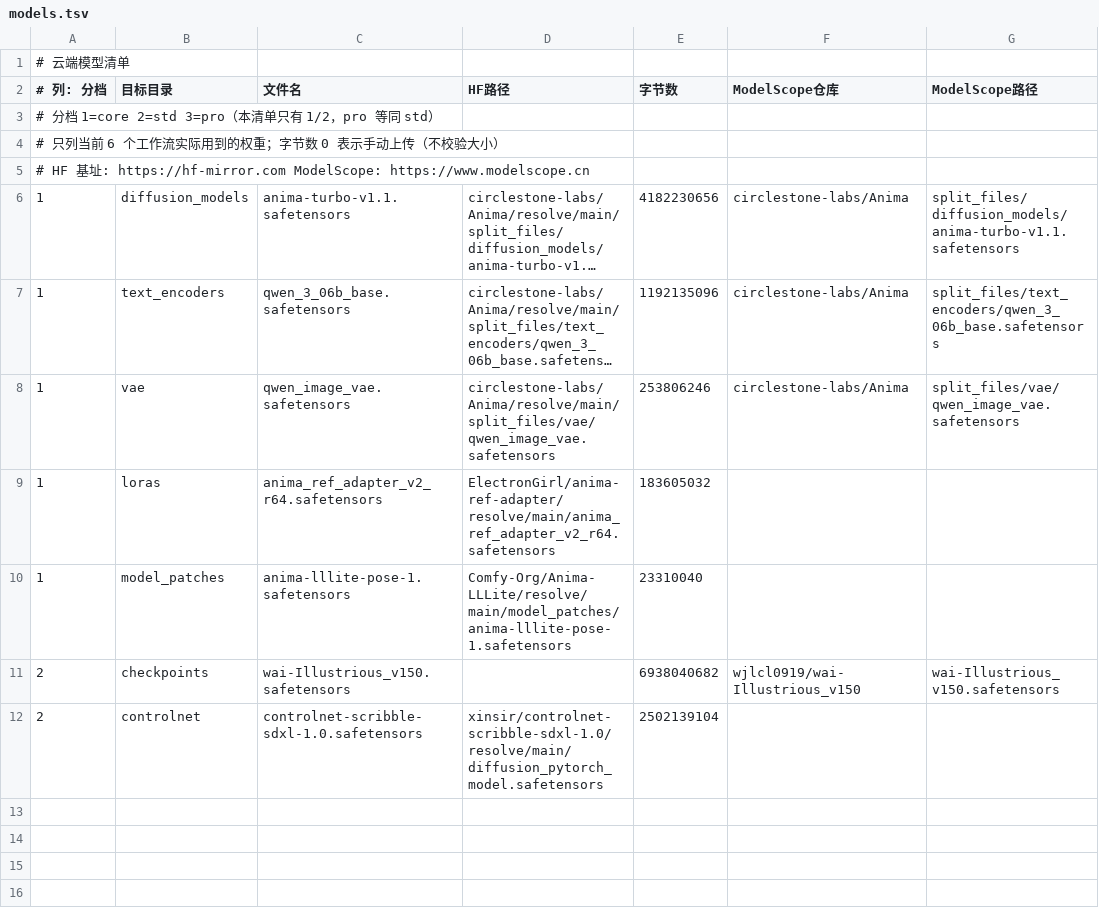
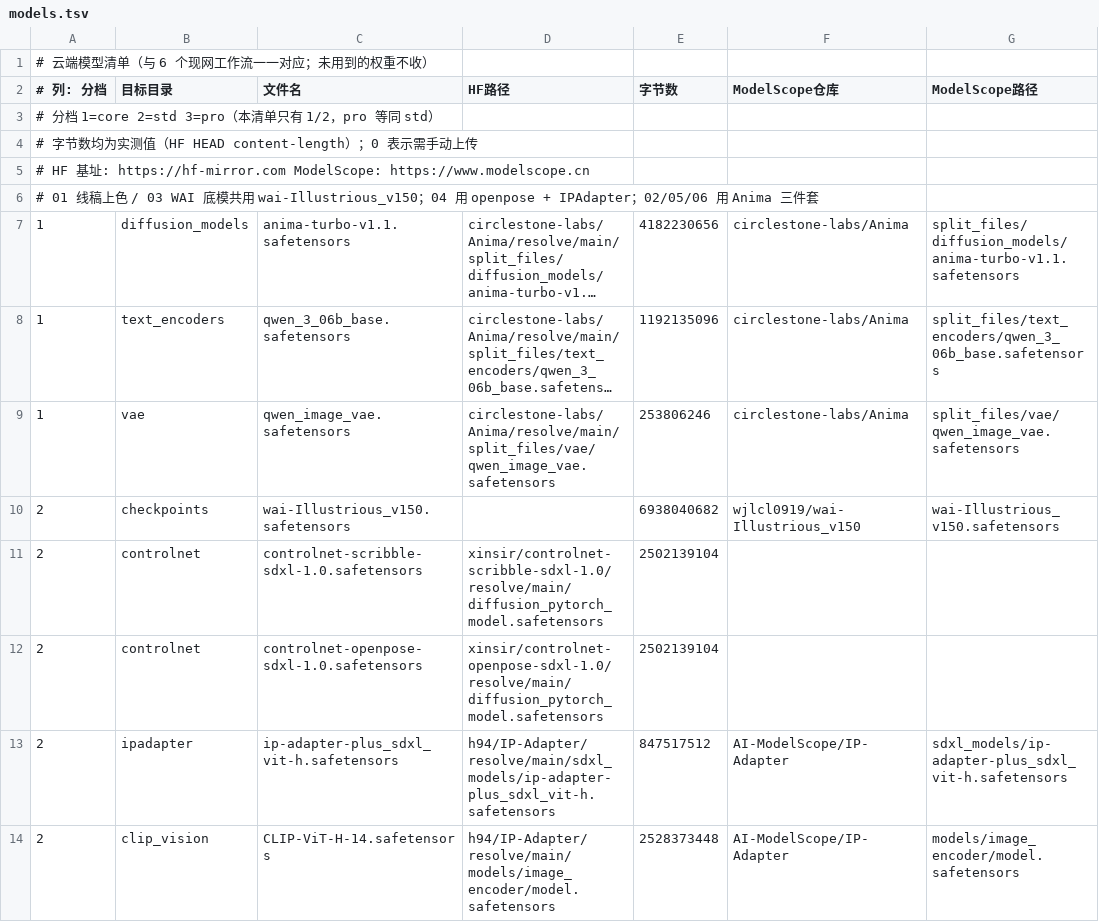
Before and after one commit to takisaki/anima_comfyui_setup_kit_013, a TSV file: models.tsv, drawn as a sheet; long unchanged cells end in …; removed rows and columns are numbered as before the commit, all else as after; the diff names each change by its address in the sheet, - before the commit and + after, or states it on an @@ line.

Commit message:
feat: 按本机现网 6 工作流重做配置包（v1.5.0）
- 工作流：直接同步本机现网 6 个（01 线稿上色 / 02 anima_turbo / 03 WAI / 04 姿势控制+角色一致 / 05 局部重绘 / 06 角色资产），去掉 04b、07
- 模型：models.tsv 收敛为 8 个真正用到的权重（20.9 GB），移除 Anima Ref Adapter LoRA 与 LLLite pose 模型
- 节点：nodes.keep 收为 5 个包（Manager / controlnet_aux / IPAdapter_plus / Character-Helper / game_sd_character_pack），补上 Character Helper
- 补丁：删掉 Anima Ref Adapter 补丁（不再用该节点包），02_nodes.sh 不再打补丁
- 文档：档位体积、磁盘要求（50 GB）、工作流表格、排错项同步更新
- 产物：dist/ 重新打包（cloud-kit.zip 67.2 MB）

```diff
--- a/models.tsv
+++ b/models.tsv
-A1 (# 列: 分档): # 云端模型清单
+A1 (# 列: 分档): # 云端模型清单（与 6 个现网工作流一一对应；未用到的权重不收）
-A4 (# 列: 分档): # 只列当前 6 个工作流实际用到的权重；字节数 0 表示手动上传（不校验大小）
+A4 (# 列: 分档): # 字节数均为实测值（HF HEAD content-length）；0 表示需手动上传
+row 6: # 01 线稿上色 / 03 WAI 底模共用 wai-Illustrious_v150；04 用 openpose + IPAdapter；02/05/06 用 Anima 三件套
-row 9: 1 | loras | anima_ref_adapter_v2_r64.safetensors | ElectronGirl/anima-ref-adapter/resolve/main/anima_ref_adapter_v2_r64.safetensors | 183605032
-row 10: 1 | model_patches | anima-lllite-pose-1.safetensors | Comfy-Org/Anima-LLLite/resolve/main/model_patches/anima-lllite-pose-1.safetensors | 23310040
+row 12: 2 | controlnet | controlnet-openpose-sdxl-1.0.safetensors | xinsir/controlnet-openpose-sdxl-1.0/resolve/main/diffusion_pytorch_model.safetensors | 2502139104
+row 13: 2 | ipadapter | ip-adapter-plus_sdxl_vit-h.safetensors | h94/IP-Adapter/resolve/main/sdxl_models/ip-adapter-plus_sdxl_vit-h.safetensors | 847517512 | AI-ModelScope/IP-Adapter | sdxl_models/ip-adapter-plus_sdxl_vit-h.safetensors
+row 14: 2 | clip_vision | CLIP-ViT-H-14.safetensors | h94/IP-Adapter/resolve/main/models/image_encoder/model.safetensors | 2528373448 | AI-ModelScope/IP-Adapter | models/image_encoder/model.safetensors
```
Also changed, not shown: 12 other files.
